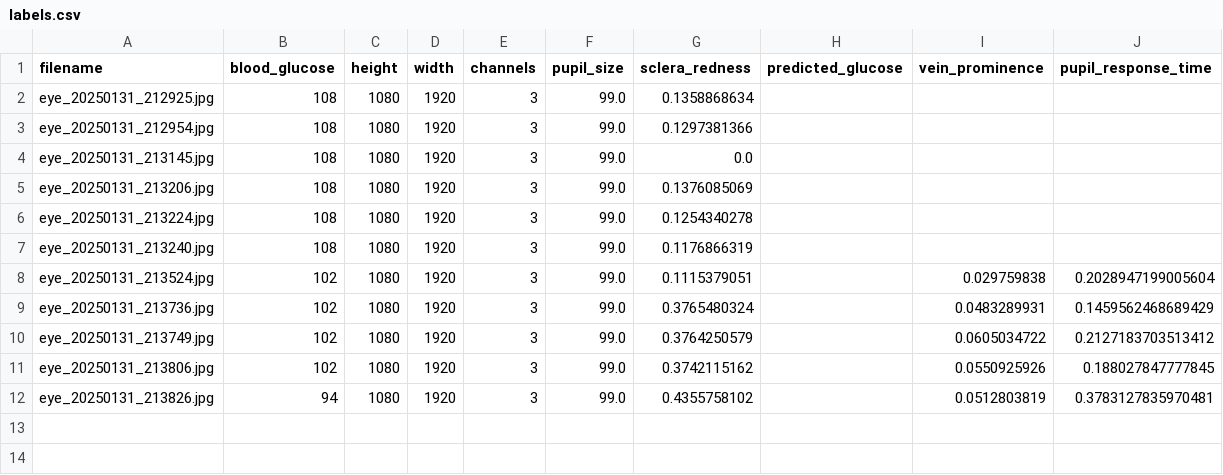
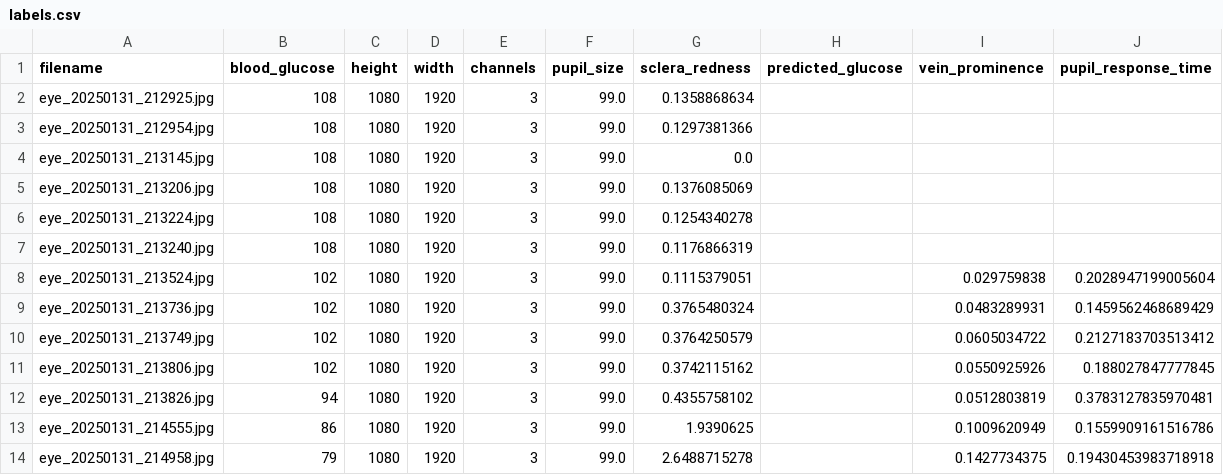
Before and after one commit to jtb21091/EyeBloodGlucose, a CSV file: eye_glucose_data/labels.csv, drawn as a sheet; the diff names each change by its address in the sheet, - before the commit and + after, or states it on an @@ line.

```diff
--- a/eye_glucose_data/labels.csv
+++ b/eye_glucose_data/labels.csv
+row 13: eye_20250131_214555.jpg | 86 | 1080 | 1920 | 3 | 99.0 | 1.9390625 |  | 0.1009620949 | 0.1559909161516786
+row 14: eye_20250131_214958.jpg | 79 | 1080 | 1920 | 3 | 99.0 | 2.6488715278 |  | 0.1427734375 | 0.19430453983718918
```
Also changed, not shown: 4 other files.
